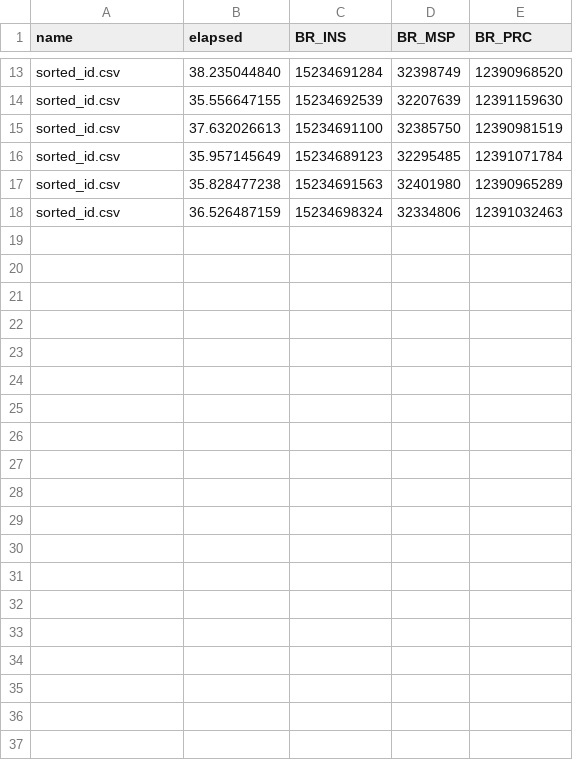
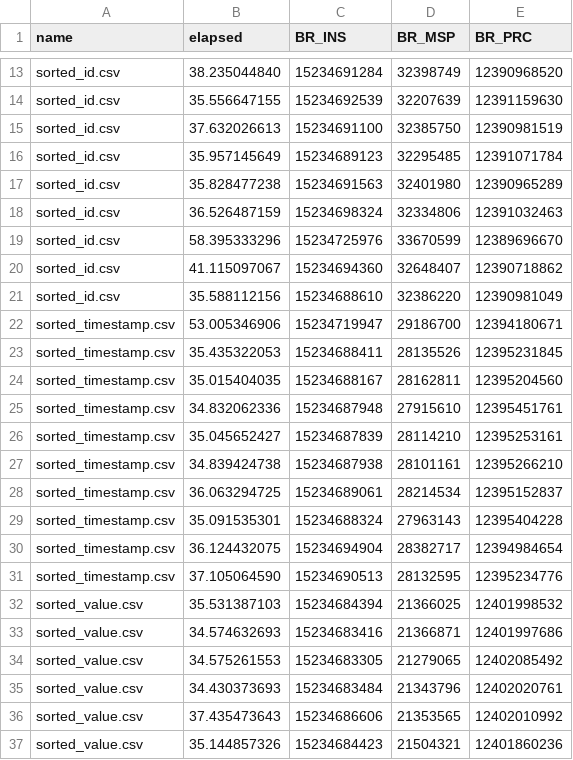
Before and after one commit to matheus-mcosta/arq-avan, a CSV file: trab1/joana/output_main_1.csv, drawn as a sheet; only a part is shown, gaps mark what is left out; the diff covers the shown part only; the diff names each change by its address in the sheet, - before the commit and + after, or states it on an @@ line.

```diff
--- a/trab1/joana/output_main_1.csv
+++ b/trab1/joana/output_main_1.csv
+row 19: sorted_id.csv | 58.395333296 | 15234725976 | 33670599 | 12389696670
+row 20: sorted_id.csv | 41.115097067 | 15234694360 | 32648407 | 12390718862
+row 21: sorted_id.csv | 35.588112156 | 15234688610 | 32386220 | 12390981049
+row 22: sorted_timestamp.csv | 53.005346906 | 15234719947 | 29186700 | 12394180671
+row 23: sorted_timestamp.csv | 35.435322053 | 15234688411 | 28135526 | 12395231845
+row 24: sorted_timestamp.csv | 35.015404035 | 15234688167 | 28162811 | 12395204560
+row 25: sorted_timestamp.csv | 34.832062336 | 15234687948 | 27915610 | 12395451761
+row 26: sorted_timestamp.csv | 35.045652427 | 15234687839 | 28114210 | 12395253161
+row 27: sorted_timestamp.csv | 34.839424738 | 15234687938 | 28101161 | 12395266210
+row 28: sorted_timestamp.csv | 36.063294725 | 15234689061 | 28214534 | 12395152837
+row 29: sorted_timestamp.csv | 35.091535301 | 15234688324 | 27963143 | 12395404228
+row 30: sorted_timestamp.csv | 36.124432075 | 15234694904 | 28382717 | 12394984654
+row 31: sorted_timestamp.csv | 37.105064590 | 15234690513 | 28132595 | 12395234776
+row 32: sorted_value.csv | 35.531387103 | 15234684394 | 21366025 | 12401998532
+row 33: sorted_value.csv | 34.574632693 | 15234683416 | 21366871 | 12401997686
+row 34: sorted_value.csv | 34.575261553 | 15234683305 | 21279065 | 12402085492
+row 35: sorted_value.csv | 34.430373693 | 15234683484 | 21343796 | 12402020761
+row 36: sorted_value.csv | 37.435473643 | 15234686606 | 21353565 | 12402010992
+row 37: sorted_value.csv | 35.144857326 | 15234684423 | 21504321 | 12401860236
```
Also changed, not shown: 14 added rows elsewhere in this file, 4 other files.
